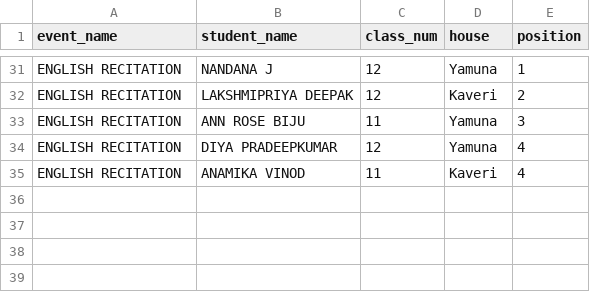
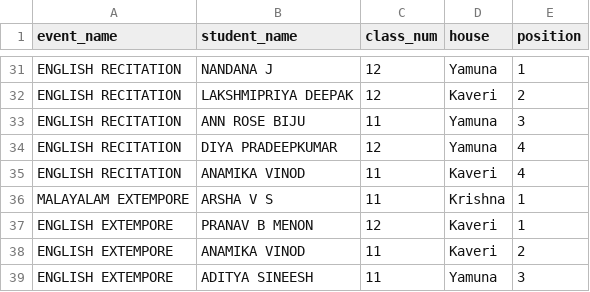
Before and after one commit to SameekshaBVB/Sameeksha, a CSV file: cat5_individual.csv, drawn as a sheet; only a part is shown, gaps mark what is left out.

Commit message:
Update cat5_individual.csv

```diff
--- a/cat5_individual.csv
+++ b/cat5_individual.csv
@@ -35 +35,5 @@ ENGLISH RECITATION,DIYA PRADEEPKUMAR,12,Yamuna,4
 ENGLISH RECITATION,ANAMIKA VINOD,11,Kaveri,4
+MALAYALAM  EXTEMPORE,ARSHA V S,11,Krishna,1
+ENGLISH EXTEMPORE,PRANAV B MENON,12,Kaveri,1
+ENGLISH EXTEMPORE,ANAMIKA VINOD,11,Kaveri,2
+ENGLISH EXTEMPORE,ADITYA  SINEESH,11,Yamuna,3
```
